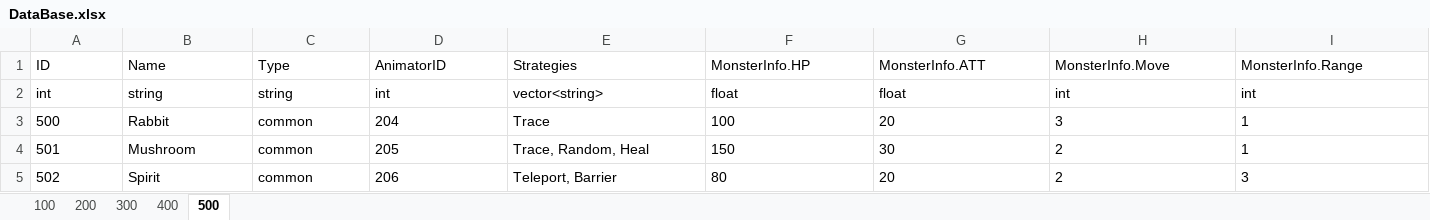
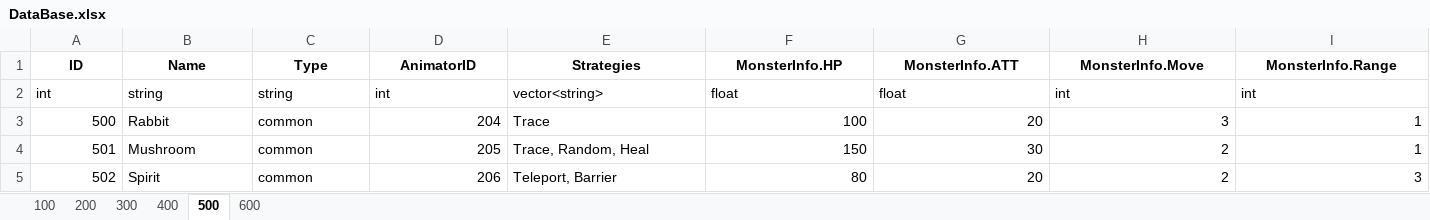
Before and after one commit to DJMAXJOAA/WinAPIProject, an Excel workbook: Output/bin/content/data/DataBase.xlsx, sheet 500, drawn as a sheet; values as stored, in another font and other column widths than the file's, no borders; the diff names each change by its address in the sheet, - before the commit and + after, or states it on an @@ line.

```diff
--- a/Output/bin/content/data/DataBase.xlsx (sheet 500)
+++ b/Output/bin/content/data/DataBase.xlsx (sheet 500)
+sheet tab: 600
@@ A1:I1 bold: off → on, alignment: left → center @@
-A3:A5 alignment: left
+A3:A5 alignment: right
-D3:D5 alignment: left
+D3:D5 alignment: right
-F3:I5 alignment: left
+F3:I5 alignment: right
```
Also changed, not shown: sheet 100, sheet 300, sheet 400, sheet 200, 50 other files.
